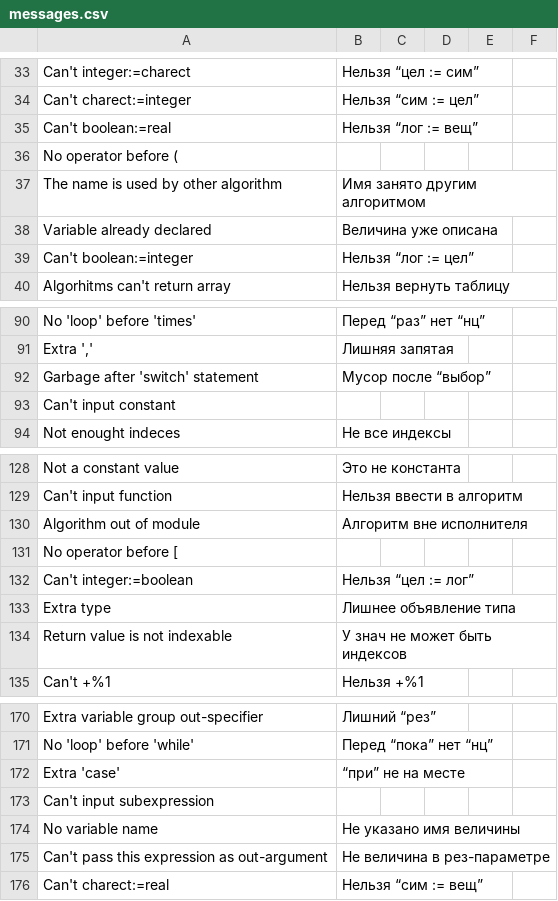
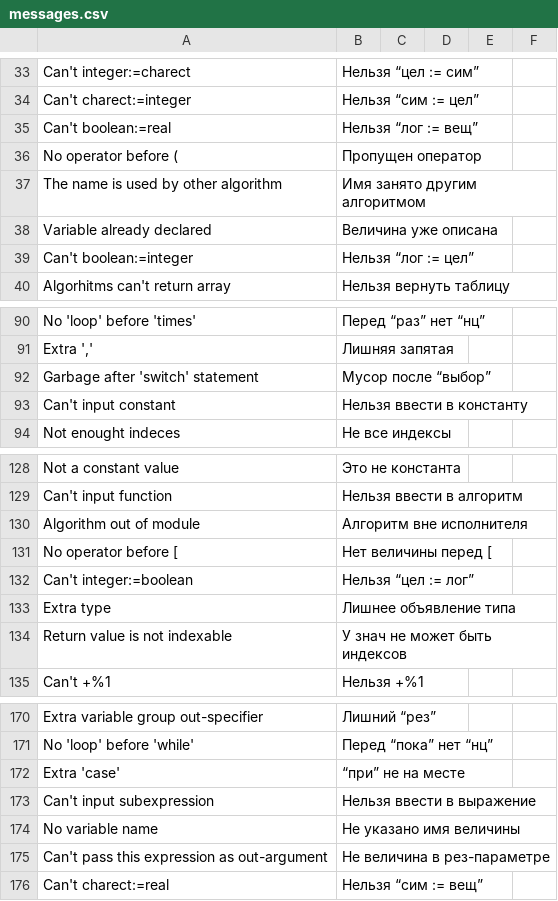
Before and after one commit to victor-yacovlev/kumir2, a CSV file: share/kumir2/kumiranalizer/messages.csv, drawn as a sheet; only a part is shown, gaps mark what is left out.

Commit message:
Added translations

```diff
--- a/share/kumir2/kumiranalizer/messages.csv
+++ b/share/kumir2/kumiranalizer/messages.csv
@@ -35,3 +35,3 @@
 "Can't boolean:=real";"Нельзя “лог := вещ”";"";"";"";"";
-"No operator before (";"";"";"";"";"";
+"No operator before (";"Пропущен оператор";"";"";"";"";
 "The name is used by other algorithm";"Имя занято другим алгоритмом";"";"";"";"";
@@ -92,3 +92,3 @@
 "Garbage after 'switch' statement";"Мусор после “выбор”";"";"";"";"";
-"Can't input constant";"";"";"";"";"";
+"Can't input constant";"Нельзя ввести в константу";"";"";"";"";
 "Not enought indeces";"Не все индексы";"";"";"";"";
@@ -130,3 +130,3 @@
 "Algorithm out of module";"Алгоритм вне исполнителя";"";"";"";"";
-"No operator before [";"";"";"";"";"";
+"No operator before [";"Нет величины перед [";"";"";"";"";
 "Can't integer:=boolean";"Нельзя “цел := лог”";"";"";"";"";
@@ -172,3 +172,3 @@
 "Extra 'case'";"“при” не на месте";"";"";"";"";
-"Can't input subexpression";"";"";"";"";"";
+"Can't input subexpression";"Нельзя ввести в выражение";"";"";"";"";
 "No variable name";"Не указано имя величины";"";"";"";"";
```
